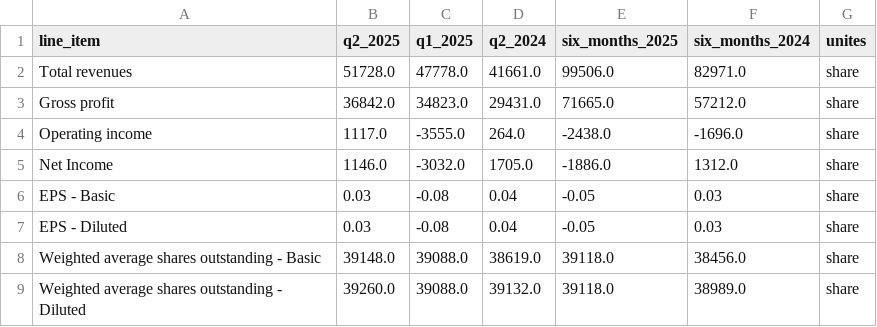
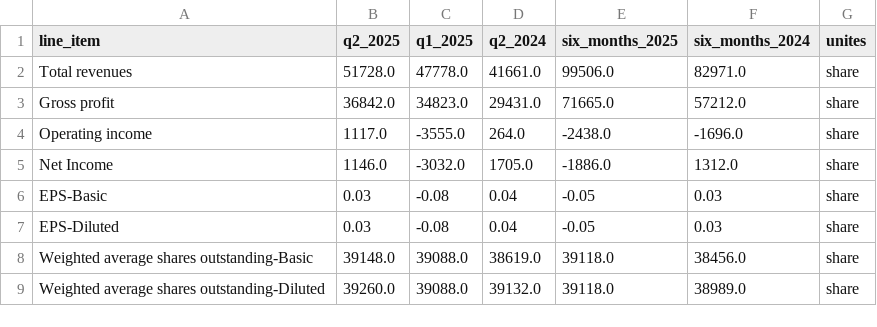
Before and after one commit to Kaleb-Abiy/income-statment-scraper, a CSV file: Income_Statement.csv, drawn as a sheet.

```diff
--- a/Income_Statement.csv
+++ b/Income_Statement.csv
@@ -5,5 +5,5 @@ Operating income,1117.0,-3555.0,264.0,-2438.0,-1696.0,share
 Net Income,1146.0,-3032.0,1705.0,-1886.0,1312.0,share
-EPS - Basic,0.03,-0.08,0.04,-0.05,0.03,share
-EPS - Diluted,0.03,-0.08,0.04,-0.05,0.03,share
-Weighted average shares outstanding - Basic,39148.0,39088.0,38619.0,39118.0,38456.0,share
-Weighted average shares outstanding - Diluted,39260.0,39088.0,39132.0,39118.0,38989.0,share
+EPS-Basic,0.03,-0.08,0.04,-0.05,0.03,share
+EPS-Diluted,0.03,-0.08,0.04,-0.05,0.03,share
+Weighted average shares outstanding-Basic,39148.0,39088.0,38619.0,39118.0,38456.0,share
+Weighted average shares outstanding-Diluted,39260.0,39088.0,39132.0,39118.0,38989.0,share
```
Also changed, not shown: 1 other file.
